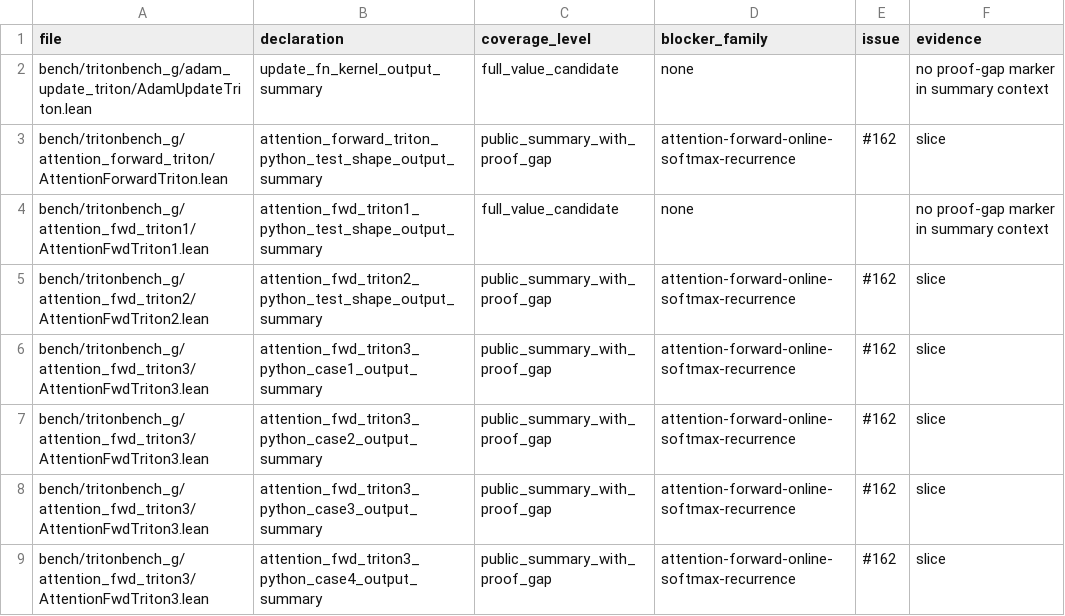
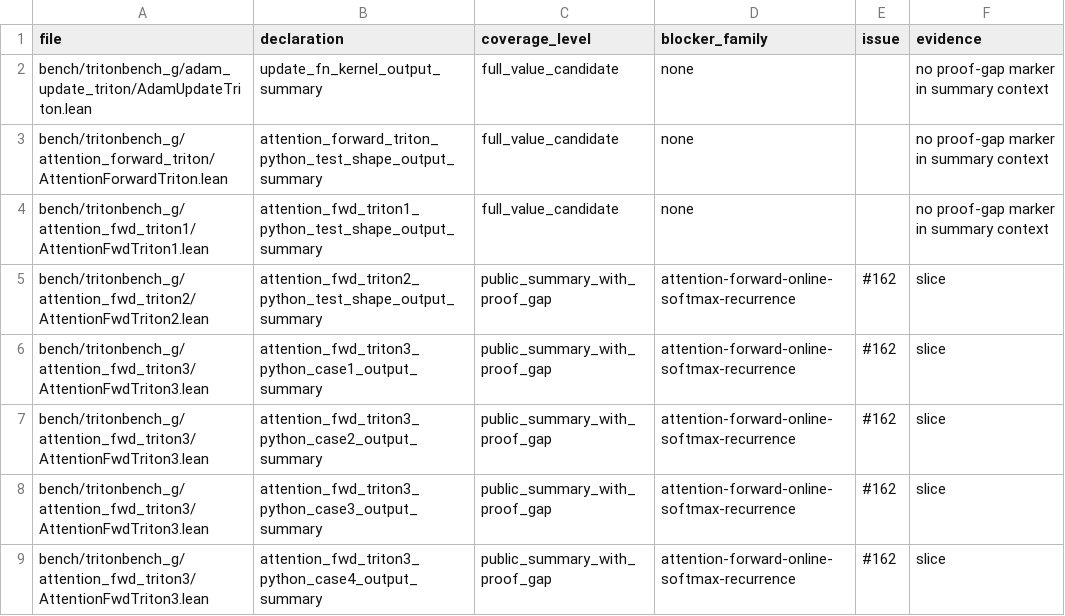
Before and after one commit to VeriInfra-Lab/VeriTile, a TSV file: bench/tritonbench_g/proof_gap_manifest.tsv, drawn as a sheet; only a part is shown.

Commit message:
Resolve attention forward proof gap

```diff
--- a/bench/tritonbench_g/proof_gap_manifest.tsv
+++ b/bench/tritonbench_g/proof_gap_manifest.tsv
@@ -2,3 +2,3 @@ file	declaration	coverage_level	blocker_family	issue	evidence
 bench/tritonbench_g/adam_update_triton/AdamUpdateTriton.lean	update_fn_kernel_output_summary	full_value_candidate	none		no proof-gap marker in summary context
-bench/tritonbench_g/attention_forward_triton/AttentionForwardTriton.lean	attention_forward_triton_python_test_shape_output_summary	public_summary_with_proof_gap	attention-forward-online-softmax-recurrence	#162	slice
+bench/tritonbench_g/attention_forward_triton/AttentionForwardTriton.lean	attention_forward_triton_python_test_shape_output_summary	full_value_candidate	none		no proof-gap marker in summary context
 bench/tritonbench_g/attention_fwd_triton1/AttentionFwdTriton1.lean	attention_fwd_triton1_python_test_shape_output_summary	full_value_candidate	none		no proof-gap marker in summary context
```
Also changed, not shown: 2 other files.
